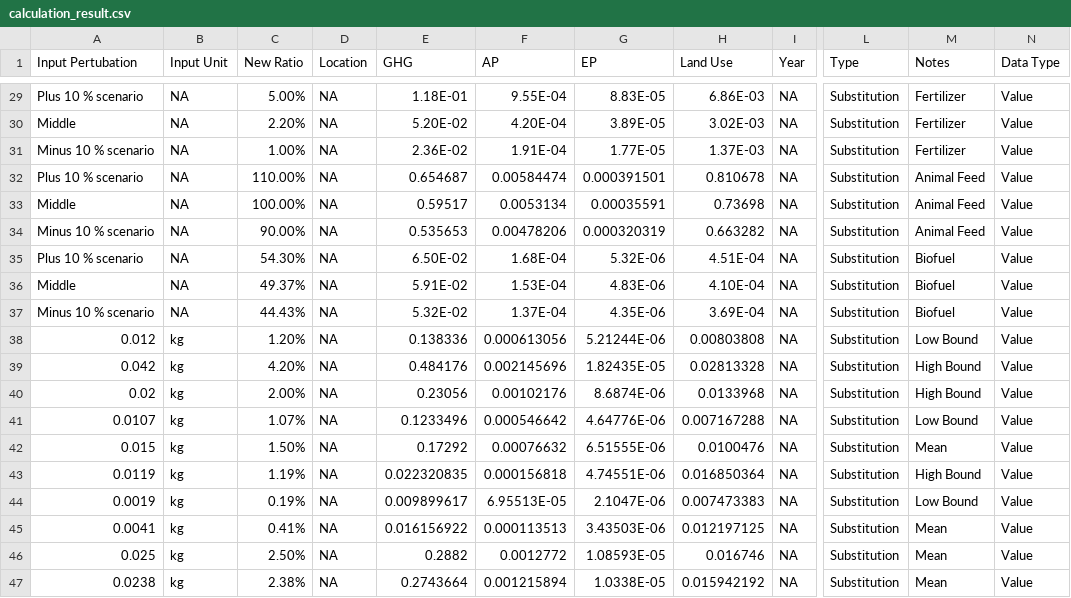
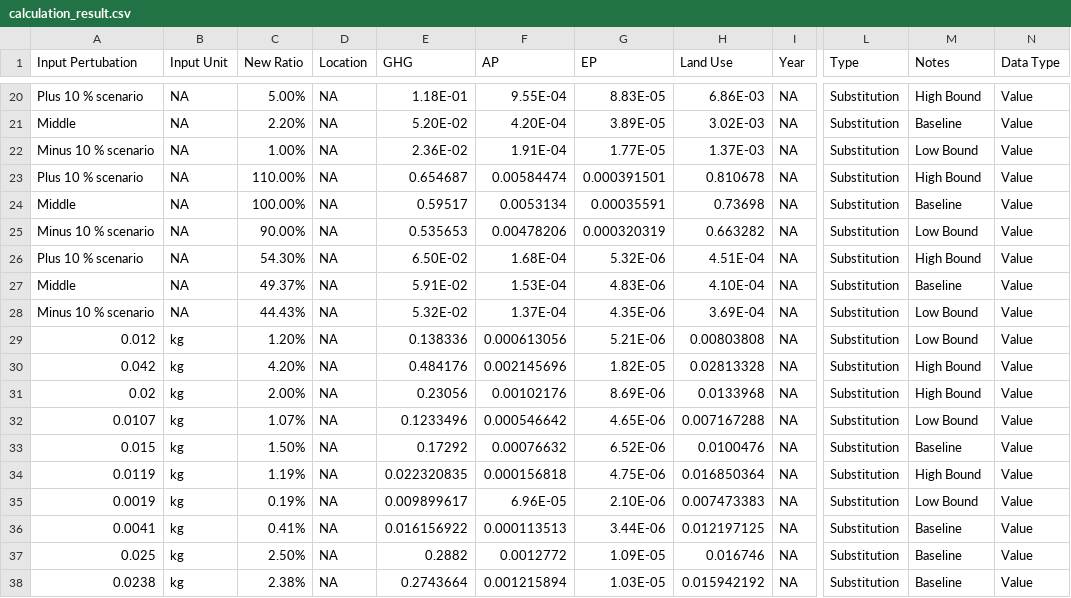
Before and after one commit to tedjiang/ww_viz, a CSV file: calculation_result.csv, drawn as a sheet; only a part is shown, gaps mark what is left out; addresses are those after the commit; the diff covers the shown part only; the diff names each change by its address in the sheet, - before the commit and + after, or states it on an @@ line.

```diff
--- a/calculation_result.csv
+++ b/calculation_result.csv
-M20 (Notes): Fertilizer
+M20 (Notes): High Bound
-M21 (Notes): Fertilizer
+M21 (Notes): Baseline
-M22 (Notes): Fertilizer
+M22 (Notes): Low Bound
-M23 (Notes): Animal Feed
+M23 (Notes): High Bound
-M24 (Notes): Animal Feed
+M24 (Notes): Baseline
-M25 (Notes): Animal Feed
+M25 (Notes): Low Bound
-M26 (Notes): Biofuel
+M26 (Notes): High Bound
-M27 (Notes): Biofuel
+M27 (Notes): Baseline
-M28 (Notes): Biofuel
+M28 (Notes): Low Bound
-G29 (EP): 5.21244E-06
+G29 (EP): 5.21E-06
-G30 (EP): 1.82435E-05
+G30 (EP): 1.82E-05
-G31 (EP): 8.6874E-06
+G31 (EP): 8.69E-06
-G32 (EP): 4.64776E-06
+G32 (EP): 4.65E-06
-G33 (EP): 6.51555E-06
+G33 (EP): 6.52E-06
-M33 (Notes): Mean
+M33 (Notes): Baseline
-G34 (EP): 4.74551E-06
+G34 (EP): 4.75E-06
-F35 (AP): 6.95513E-05
+F35 (AP): 6.96E-05
-G35 (EP): 2.1047E-06
+G35 (EP): 2.10E-06
-G36 (EP): 3.43503E-06
+G36 (EP): 3.44E-06
-M36:M38 (Notes): Mean
+M36:M38 (Notes): Baseline
-G37 (EP): 1.08593E-05
+G37 (EP): 1.09E-05
-G38 (EP): 1.0338E-05
+G38 (EP): 1.03E-05
```
Also changed, not shown: 9 removed rows and 22 edited cells elsewhere in this file.
